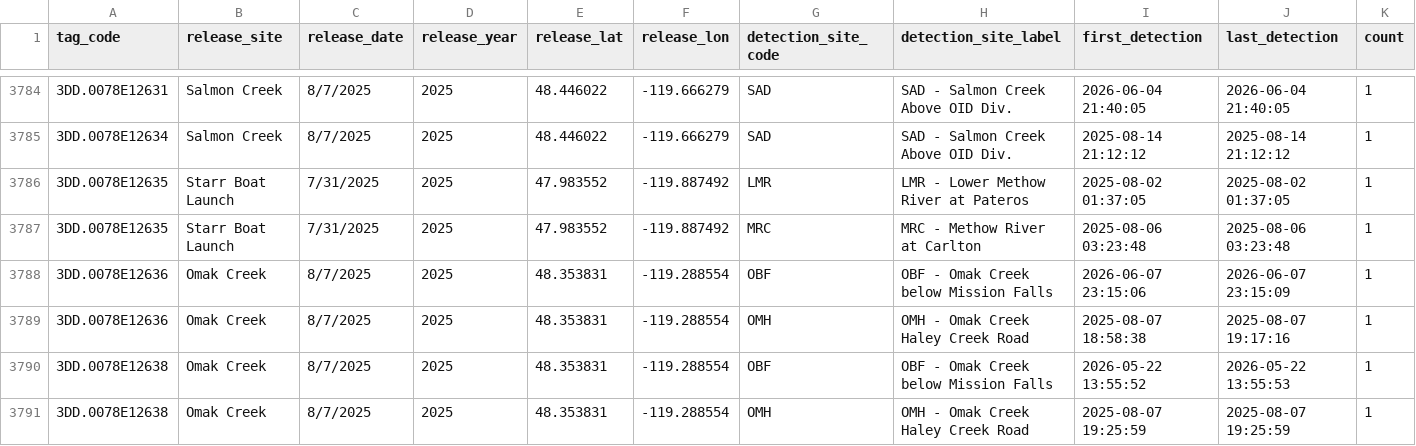
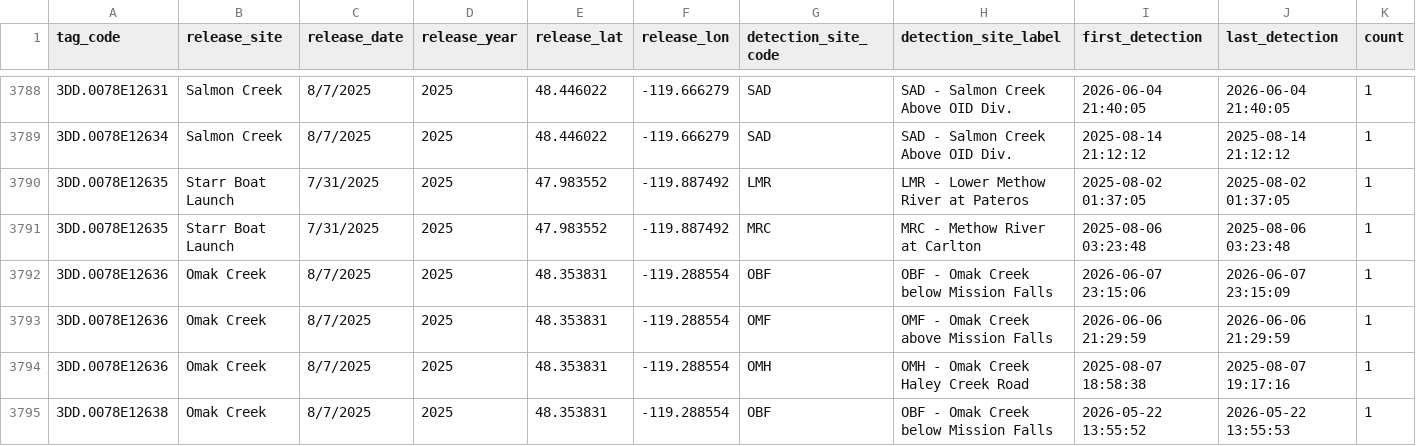
Before and after one commit to kygercd/lamprey-dashboard, a CSV file: data/detections.csv, drawn as a sheet; only a part is shown, gaps mark what is left out; the shorter side is filled out with more unchanged rows; the diff covers the shown part only; the diff names each change by its address in the sheet, - before the commit and + after, or states it on an @@ line.

```diff
--- a/data/detections.csv
+++ b/data/detections.csv
+row 3793: 3DD.0078E12636 | Omak Creek | 8/7/2025 | 2025 | 48.353831 | -119.288554 | OMF | OMF - Omak Creek above Mission Falls | 2026-06-06 21:29:59 | 2026-06-06 21:29:59 | 1
```
Also changed, not shown: 7 added rows elsewhere in this file, config/site_metadata.csv, data/last_update.csv, 6 other files.
